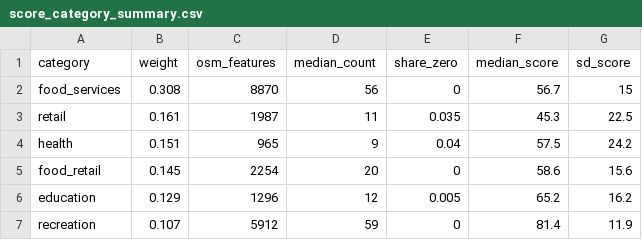
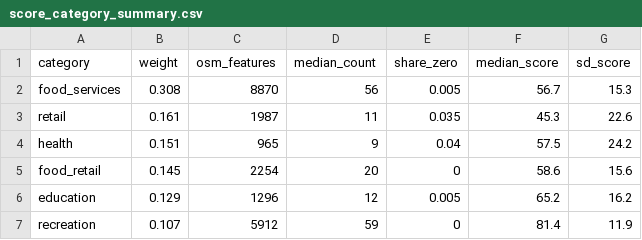
Before and after one commit to Etheo97127/tba4220-tp-geospatial-accessibility-analysis, a CSV file: outputs/tables/score_category_summary.csv, drawn as a sheet.

```diff
--- a/outputs/tables/score_category_summary.csv
+++ b/outputs/tables/score_category_summary.csv
@@ -1,4 +1,4 @@
 category,weight,osm_features,median_count,share_zero,median_score,sd_score
-food_services,0.308,8870,56,0,56.7,15
-retail,0.161,1987,11,0.035,45.3,22.5
+food_services,0.308,8870,56,0.005,56.7,15.3
+retail,0.161,1987,11,0.035,45.3,22.6
 health,0.151,965,9,0.04,57.5,24.2
```
Also changed, not shown: outputs/tables/score_category_correlation.csv, 7 other files.
